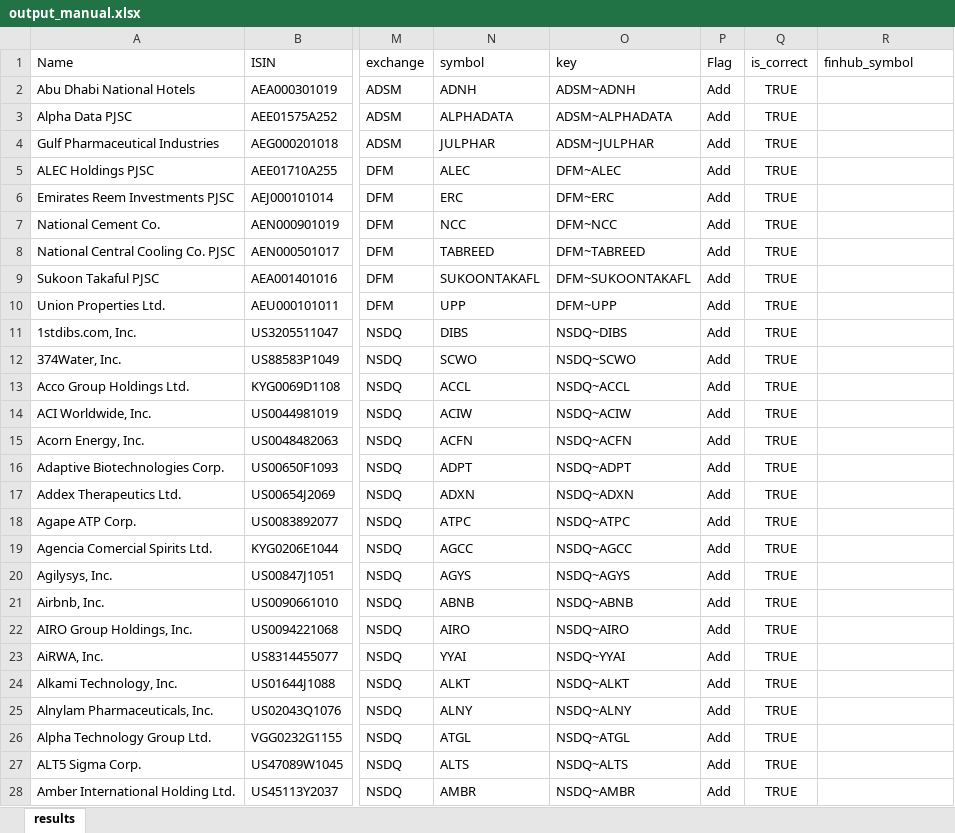
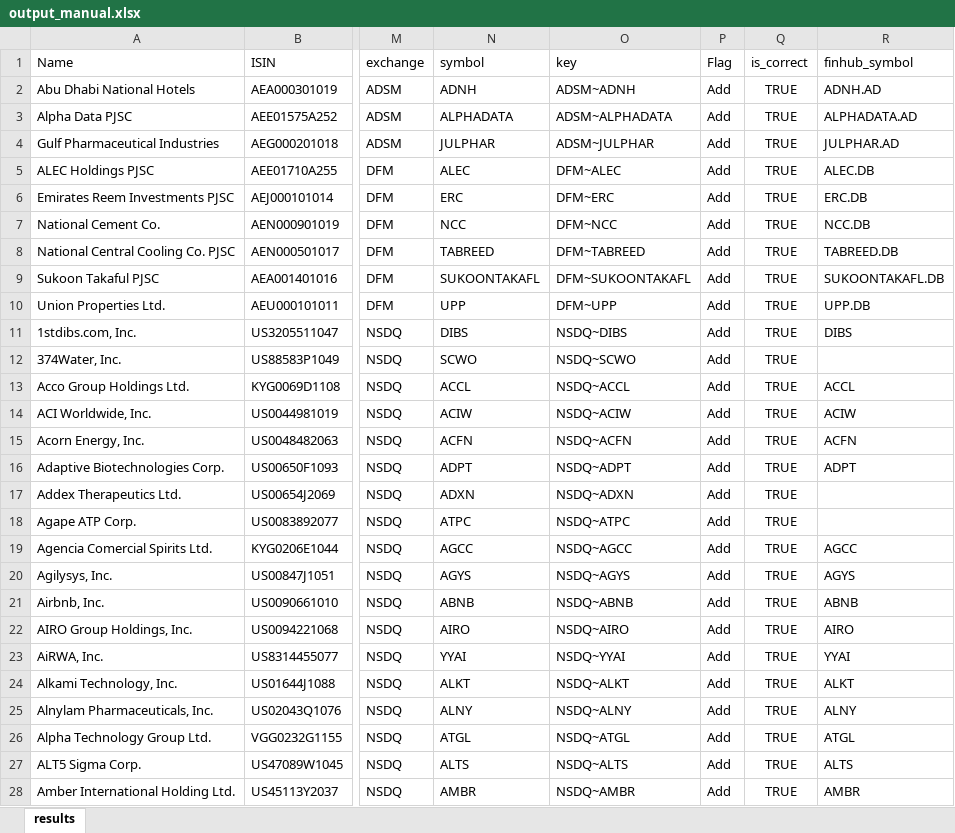
Before and after one commit to prajjvaljaiswal/stock-validation, an Excel workbook: volume/output_manual.xlsx, sheet results, drawn as a sheet; only a part is shown, gaps mark what is left out; values as stored, in another font and other column widths than the file's, no borders; the diff covers the shown part only; the diff names each change by its address in the sheet, - before the commit and + after, or states it on an @@ line.

Commit message:
feat: update row range in fetch-worker.js, enable finnhub file in sync-results.js, and add new stock entries to results_manual.json

```diff
--- a/volume/output_manual.xlsx (sheet results)
+++ b/volume/output_manual.xlsx (sheet results)
-R2 (finhub_symbol): (empty)
+R2 (finhub_symbol): ADNH.AD
-R3 (finhub_symbol): (empty)
+R3 (finhub_symbol): ALPHADATA.AD
-R4 (finhub_symbol): (empty)
+R4 (finhub_symbol): JULPHAR.AD
-R5 (finhub_symbol): (empty)
+R5 (finhub_symbol): ALEC.DB
-R6 (finhub_symbol): (empty)
+R6 (finhub_symbol): ERC.DB
-R7 (finhub_symbol): (empty)
+R7 (finhub_symbol): NCC.DB
-R8 (finhub_symbol): (empty)
+R8 (finhub_symbol): TABREED.DB
-R9 (finhub_symbol): (empty)
+R9 (finhub_symbol): SUKOONTAKAFL.DB
-R10 (finhub_symbol): (empty)
+R10 (finhub_symbol): UPP.DB
-R11 (finhub_symbol): (empty)
+R11 (finhub_symbol): DIBS
-R13 (finhub_symbol): (empty)
+R13 (finhub_symbol): ACCL
-R14 (finhub_symbol): (empty)
+R14 (finhub_symbol): ACIW
-R15 (finhub_symbol): (empty)
+R15 (finhub_symbol): ACFN
-R16 (finhub_symbol): (empty)
+R16 (finhub_symbol): ADPT
-R19 (finhub_symbol): (empty)
+R19 (finhub_symbol): AGCC
-R20 (finhub_symbol): (empty)
+R20 (finhub_symbol): AGYS
-R21 (finhub_symbol): (empty)
+R21 (finhub_symbol): ABNB
-R22 (finhub_symbol): (empty)
+R22 (finhub_symbol): AIRO
-R23 (finhub_symbol): (empty)
+R23 (finhub_symbol): YYAI
-R24 (finhub_symbol): (empty)
+R24 (finhub_symbol): ALKT
-R25 (finhub_symbol): (empty)
+R25 (finhub_symbol): ALNY
-R26 (finhub_symbol): (empty)
+R26 (finhub_symbol): ATGL
-R27 (finhub_symbol): (empty)
+R27 (finhub_symbol): ALTS
-R28 (finhub_symbol): (empty)
+R28 (finhub_symbol): AMBR
```
Also changed, not shown: 673 edited cells elsewhere in this sheet, 3 other files.
